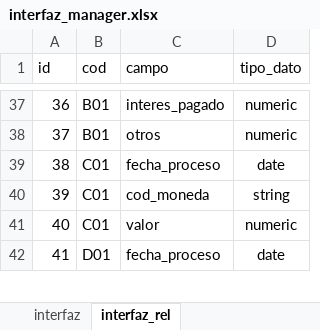
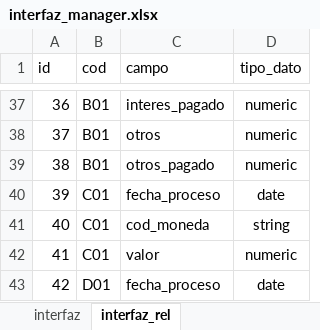
Before and after one commit to Soulcito/finReport, an Excel workbook: contenedores/airflow/mantenedores/interfaz_manager.xlsx, sheet interfaz_rel, drawn as a sheet; only a part is shown, gaps mark what is left out; values as stored, in another font and other column widths than the file's, no borders; addresses are those after the commit; the diff names each change by its address in the sheet, - before the commit and + after, or states it on an @@ line.

```diff
--- a/contenedores/airflow/mantenedores/interfaz_manager.xlsx (sheet interfaz_rel)
+++ b/contenedores/airflow/mantenedores/interfaz_manager.xlsx (sheet interfaz_rel)
+row 39: 38 | B01 | otros_pagado | numeric
@@ column A (id) renumbered from row 40 down @@
```
Also changed, not shown: Analisis/Interfaces/interfaces.xlsx, Analisis/Tablas_internas/tablas_internas.xlsx, 3 other files.
